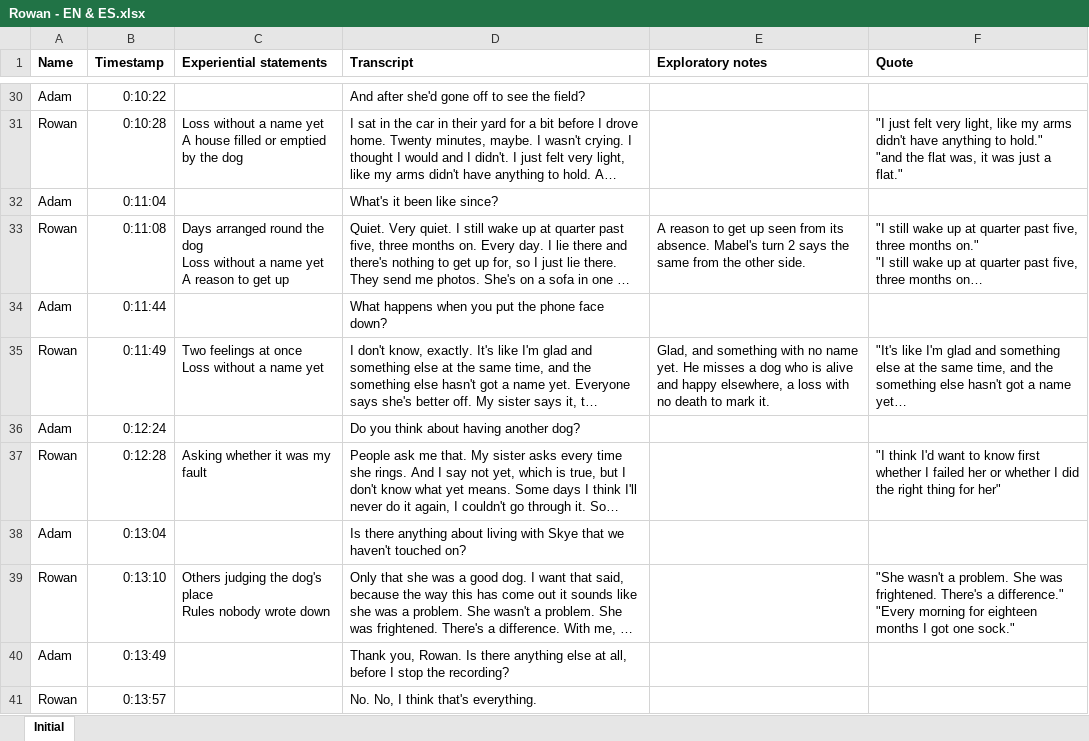
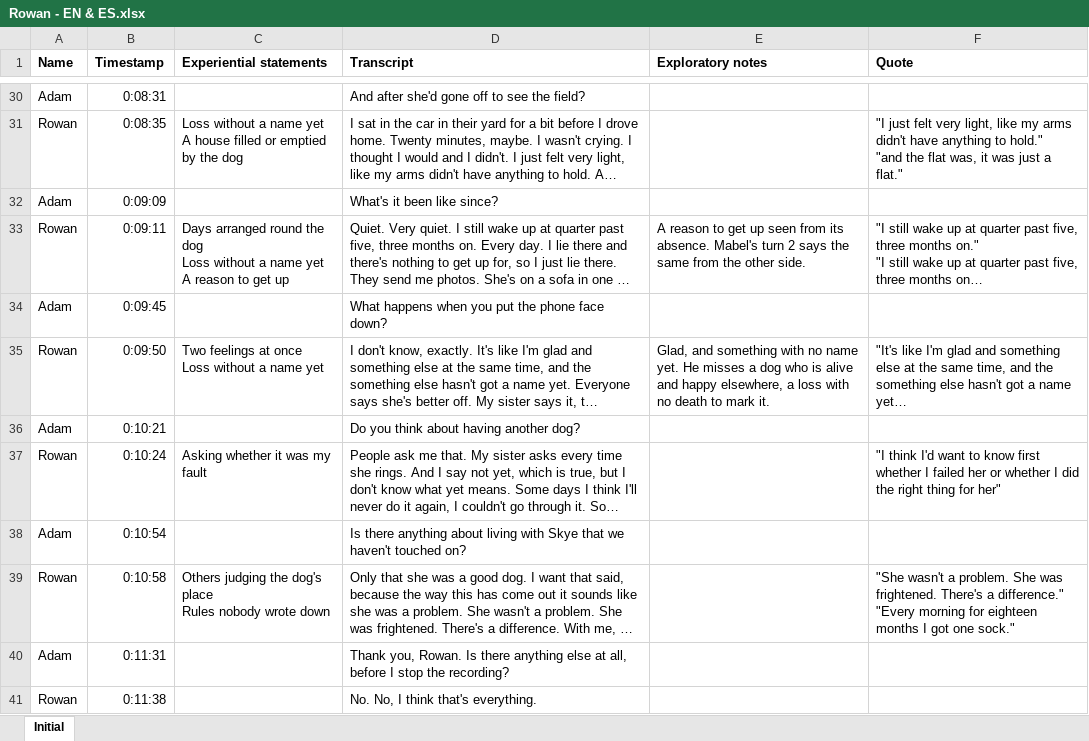
Before and after one commit to Pharkie/idiograph, an Excel workbook: demo/ta/Rowan/Rowan - EN & ES.xlsx, sheet Initial, drawn as a sheet; only a part is shown, gaps mark what is left out; long unchanged cells end in …; values as stored, in another font and other column widths than the file's, no borders; the diff covers the shown part only; the diff names each change by its address in the sheet, - before the commit and + after, or states it on an @@ line.

```diff
--- a/demo/ta/Rowan/Rowan - EN & ES.xlsx (sheet Initial)
+++ b/demo/ta/Rowan/Rowan - EN & ES.xlsx (sheet Initial)
-B30 (Timestamp): 0:10:22
+B30 (Timestamp): 0:08:31
-B31 (Timestamp): 0:10:28
+B31 (Timestamp): 0:08:35
-B32 (Timestamp): 0:11:04
+B32 (Timestamp): 0:09:09
-B33 (Timestamp): 0:11:08
+B33 (Timestamp): 0:09:11
-B34 (Timestamp): 0:11:44
+B34 (Timestamp): 0:09:45
-B35 (Timestamp): 0:11:49
+B35 (Timestamp): 0:09:50
-B36 (Timestamp): 0:12:24
+B36 (Timestamp): 0:10:21
-B37 (Timestamp): 0:12:28
+B37 (Timestamp): 0:10:24
-B38 (Timestamp): 0:13:04
+B38 (Timestamp): 0:10:54
-B39 (Timestamp): 0:13:10
+B39 (Timestamp): 0:10:58
-B40 (Timestamp): 0:13:49
+B40 (Timestamp): 0:11:31
-B41 (Timestamp): 0:13:57
+B41 (Timestamp): 0:11:38
```
Also changed, not shown: 27 edited cells elsewhere in this sheet, demo/Mabel/Mabel - EN & ES.xlsx, demo/Rowan/Rowan - EN & ES.xlsx, 49 other files.
